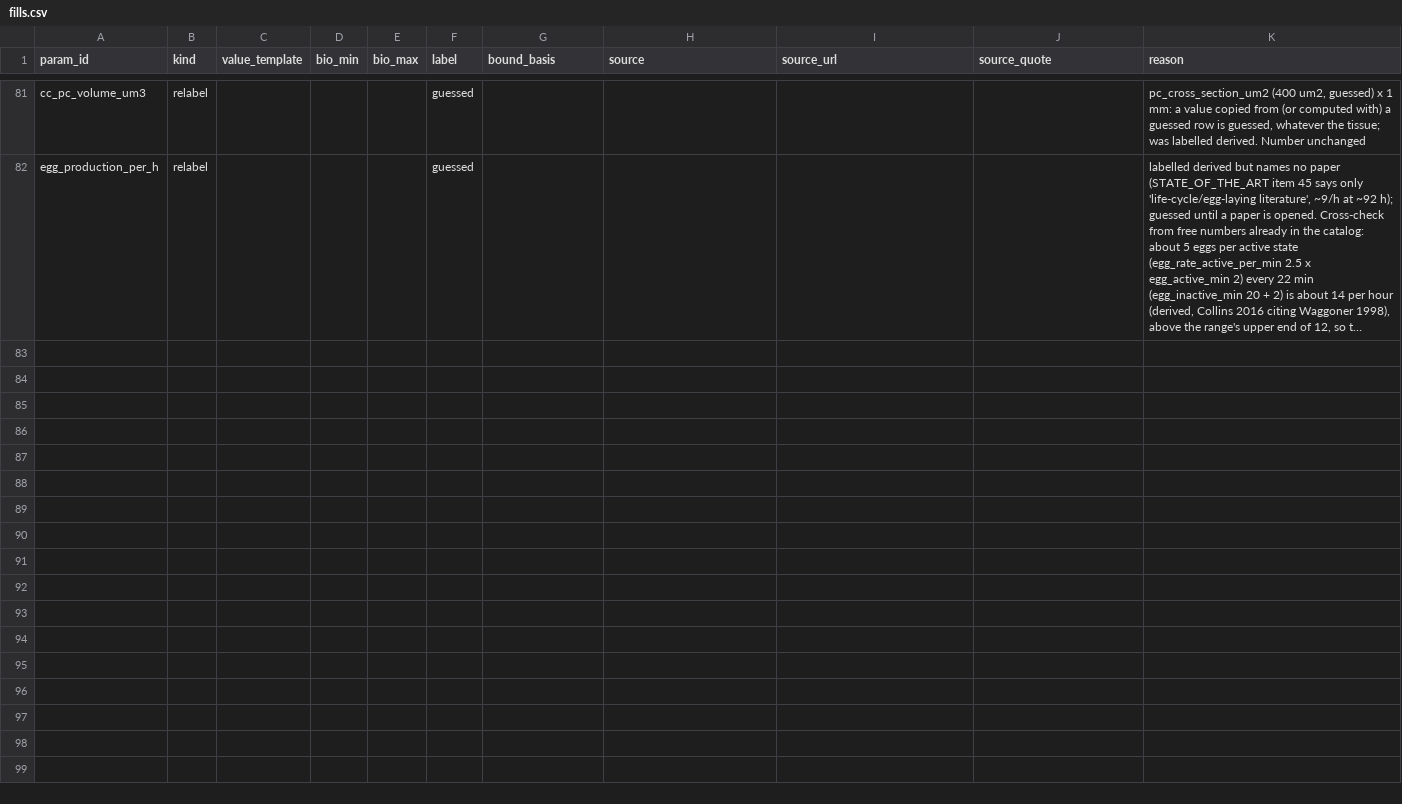
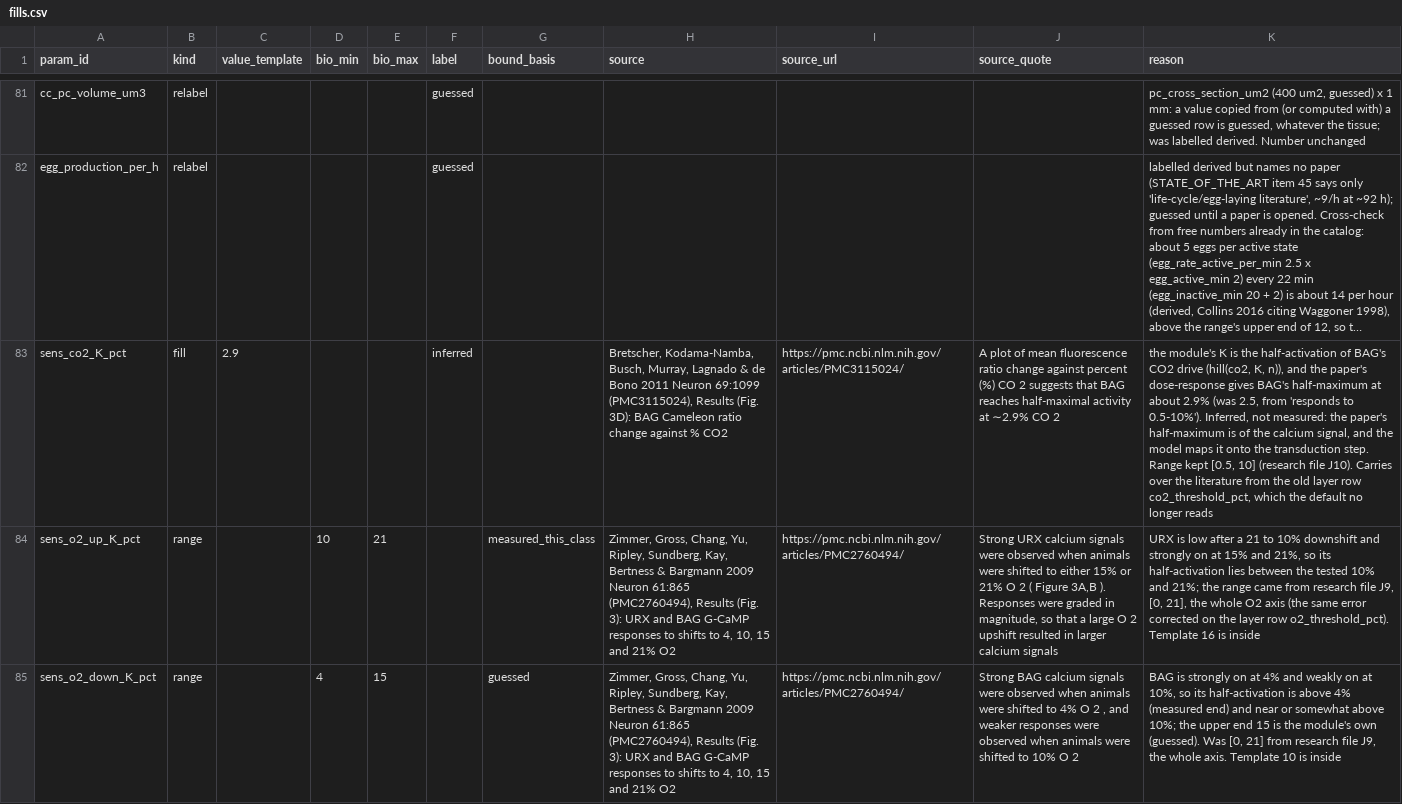
Before and after one commit to bengreff/fly-emulation, a CSV file: data/worm/catalog/fills.csv, drawn as a sheet; only a part is shown, gaps mark what is left out; long unchanged cells end in …; the diff covers the shown part only; the diff names each change by its address in the sheet, - before the commit and + after, or states it on an @@ line.

```diff
--- a/data/worm/catalog/fills.csv
+++ b/data/worm/catalog/fills.csv
+row 83: sens_co2_K_pct | fill | 2.9 |  |  | inferred |  | Bretscher, Kodama-Namba, Busch, Murray, Lagnado & de Bono 2011 Neuron 69:1099 (PMC3115024), Results (Fig. 3D): BAG Cameleon ratio change against % CO2 | https://pmc.ncbi.nlm.nih.gov/articles/PMC3115024/ | A plot of mean fluorescence ratio change against percent (%) CO 2 suggests that BAG reaches half-maximal activity at ∼2.9% CO 2 | the module's K is the half-activation of BAG's CO2 drive (hill(co2, K, n)), and the paper's dose-response gives BAG's half-maximum at about 2.9% (was 2.5, from 'responds to 0.5-10%'). Inferred, not measured: the paper's half-maximum is of the calcium signal, and the model maps it onto the transduction step. Range kept [0.5, 10] (research file J10). Carries over the literature from the old layer row co2_threshold_pct, which the default no longer reads
+row 84: sens_o2_up_K_pct | range |  | 10 | 21 |  | measured_this_class | Zimmer, Gross, Chang, Yu, Ripley, Sundberg, Kay, Bertness & Bargmann 2009 Neuron 61:865 (PMC2760494), Results (Fig. 3): URX and BAG G-CaMP responses to shifts to 4, 10, 15 and 21% O2 | https://pmc.ncbi.nlm.nih.gov/articles/PMC2760494/ | Strong URX calcium signals were observed when animals were shifted to either 15% or 21% O 2 ( Figure 3A,B ). Responses were graded in magnitude, so that a large O 2 upshift resulted in larger calcium signals | URX is low after a 21 to 10% downshift and strongly on at 15% and 21%, so its half-activation lies between the tested 10% and 21%; the range came from research file J9, [0, 21], the whole O2 axis (the same error corrected on the layer row o2_threshold_pct). Template 16 is inside
+row 85: sens_o2_down_K_pct | range |  | 4 | 15 |  | guessed | Zimmer, Gross, Chang, Yu, Ripley, Sundberg, Kay, Bertness & Bargmann 2009 Neuron 61:865 (PMC2760494), Results (Fig. 3): URX and BAG G-CaMP responses to shifts to 4, 10, 15 and 21% O2 | https://pmc.ncbi.nlm.nih.gov/articles/PMC2760494/ | Strong BAG calcium signals were observed when animals were shifted to 4% O 2 , and weaker responses were observed when animals were shifted to 10% O 2 | BAG is strongly on at 4% and weakly on at 10%, so its half-activation is above 4% (measured end) and near or somewhat above 10%; the upper end 15 is the module's own (guessed). Was [0, 21] from research file J9, the whole axis. Template 10 is inside
```
Also changed, not shown: 7 added rows elsewhere in this file, data/worm/catalog/link_check.csv, data/worm/model/parameters.csv, 8 other files.
